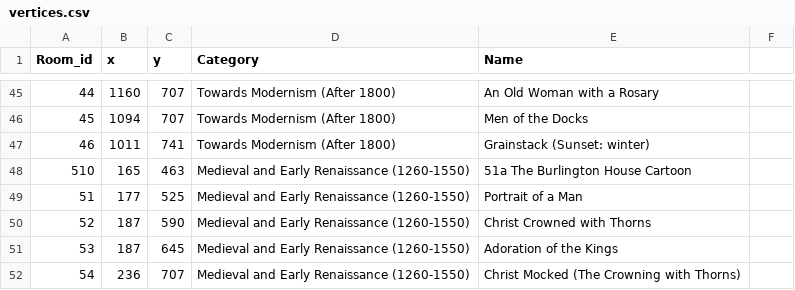
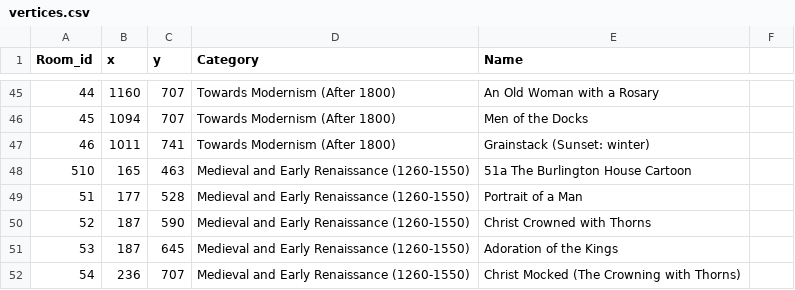
Before and after one commit to VyrTtZ/Gallery-Route-Finder, a CSV file: src/main/resources/csv/vertices.csv, drawn as a sheet; only a part is shown, gaps mark what is left out.

Commit message:
Update vertices.csv

```diff
--- a/src/main/resources/csv/vertices.csv
+++ b/src/main/resources/csv/vertices.csv
@@ -48,3 +48,3 @@ Room_id,x,y,Category,Name
 510,165,463,Medieval and Early Renaissance (1260-1550),51a The Burlington House Cartoon
-51,177,525,Medieval and Early Renaissance (1260-1550),Portrait of a Man
+51,177,528,Medieval and Early Renaissance (1260-1550),Portrait of a Man
 52,187,590,Medieval and Early Renaissance (1260-1550),Christ Crowned with Thorns
```
